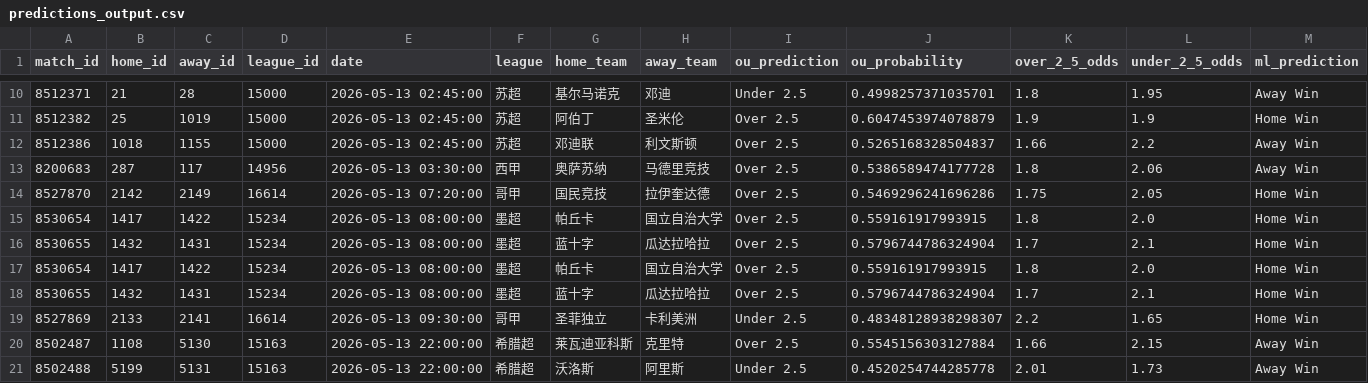
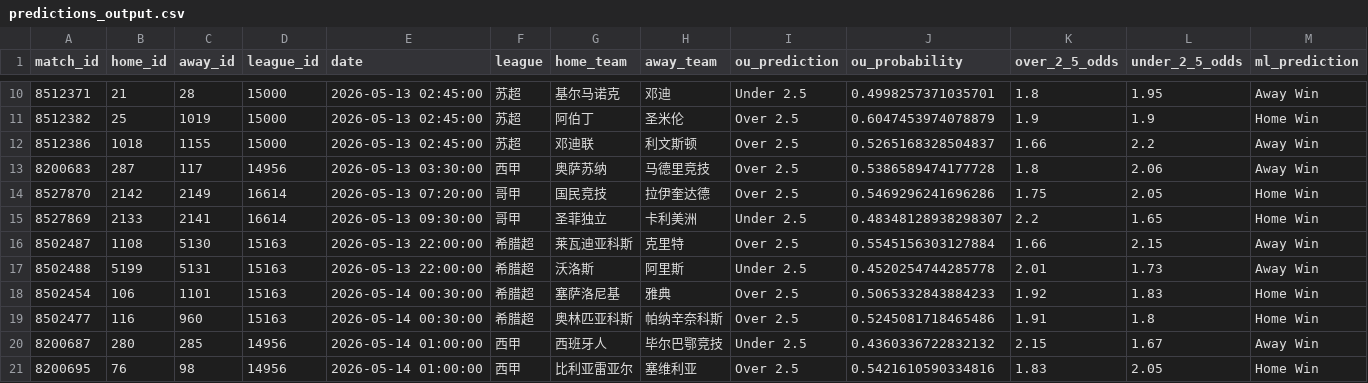
Before and after one commit to housan321/my-football, a CSV file: predictions_output.csv, drawn as a sheet; only a part is shown, gaps mark what is left out; the shorter side is filled out with more unchanged rows; rows hold the shown columns only; the diff names each change by its address in the sheet, - before the commit and + after, or states it on an @@ line.

```diff
--- a/predictions_output.csv
+++ b/predictions_output.csv
-row 15: 8530654 | 1417 | 1422 | 15234 | 2026-05-13 08:00:00 | 墨超 | 帕丘卡 | 国立自治大学 | Over 2.5 | 0.559161917993915 | 1.8 | 2.0 | Home Win
-row 16: 8530655 | 1432 | 1431 | 15234 | 2026-05-13 08:00:00 | 墨超 | 蓝十字 | 瓜达拉哈拉 | Over 2.5 | 0.5796744786324904 | 1.7 | 2.1 | Home Win
-row 17: 8530654 | 1417 | 1422 | 15234 | 2026-05-13 08:00:00 | 墨超 | 帕丘卡 | 国立自治大学 | Over 2.5 | 0.559161917993915 | 1.8 | 2.0 | Home Win
-row 18: 8530655 | 1432 | 1431 | 15234 | 2026-05-13 08:00:00 | 墨超 | 蓝十字 | 瓜达拉哈拉 | Over 2.5 | 0.5796744786324904 | 1.7 | 2.1 | Home Win
```
Also changed, not shown: extracted_features_complete.csv, live.csv.
